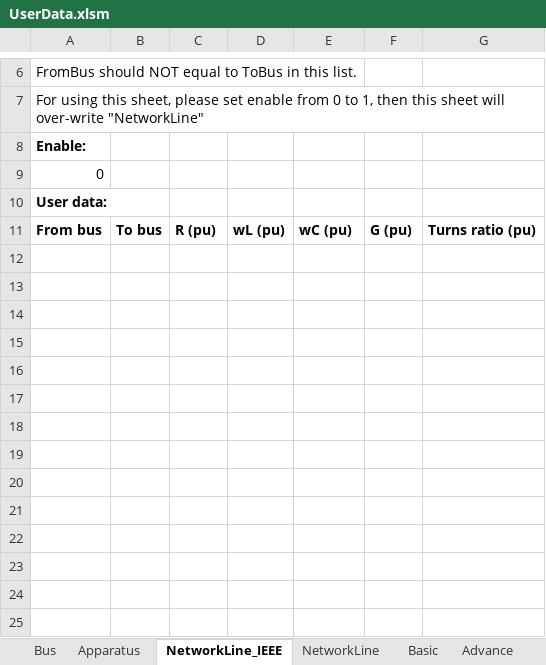
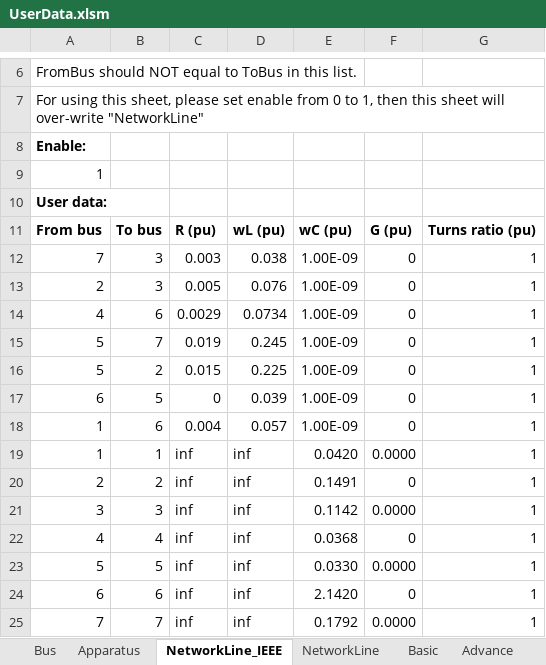
Before and after one commit to Future-Power-Networks/Simplus-Grid-Tool, an Excel workbook: UserData.xlsm, sheet NetworkLine_IEEE, drawn as a sheet; only a part is shown, gaps mark what is left out; values as stored, in another font and other column widths than the file's, no borders; the diff names each change by its address in the sheet, - before the commit and + after, or states it on an @@ line.

```diff
--- a/UserData.xlsm (sheet NetworkLine_IEEE)
+++ b/UserData.xlsm (sheet NetworkLine_IEEE)
-A9: 0
+A9: 1
+row 12: 7 | 3 | 0.003 | 0.038 | 1.00E-09 | 0 | 1
+row 13: 2 | 3 | 0.005 | 0.076 | 1.00E-09 | 0 | 1
+row 14: 4 | 6 | 0.0029 | 0.0734 | 1.00E-09 | 0 | 1
+row 15: 5 | 7 | 0.019 | 0.245 | 1.00E-09 | 0 | 1
+row 16: 5 | 2 | 0.015 | 0.225 | 1.00E-09 | 0 | 1
+row 17: 6 | 5 | 0 | 0.039 | 1.00E-09 | 0 | 1
+row 18: 1 | 6 | 0.004 | 0.057 | 1.00E-09 | 0 | 1
+row 19: 1 | 1 | inf | inf | 0.0420 | 0.0000 | 1
+row 20: 2 | 2 | inf | inf | 0.1491 | 0 | 1
+row 21: 3 | 3 | inf | inf | 0.1142 | 0.0000 | 1
+row 22: 4 | 4 | inf | inf | 0.0368 | 0 | 1
+row 23: 5 | 5 | inf | inf | 0.0330 | 0.0000 | 1
+row 24: 6 | 6 | inf | inf | 2.1420 | 0 | 1
+row 25: 7 | 7 | inf | inf | 0.1792 | 0.0000 | 1
```
Also changed, not shown: sheet Apparatus, sheet Bus, sheet NetworkLine, sheet Basic, sheet Advance, 5 other files.
